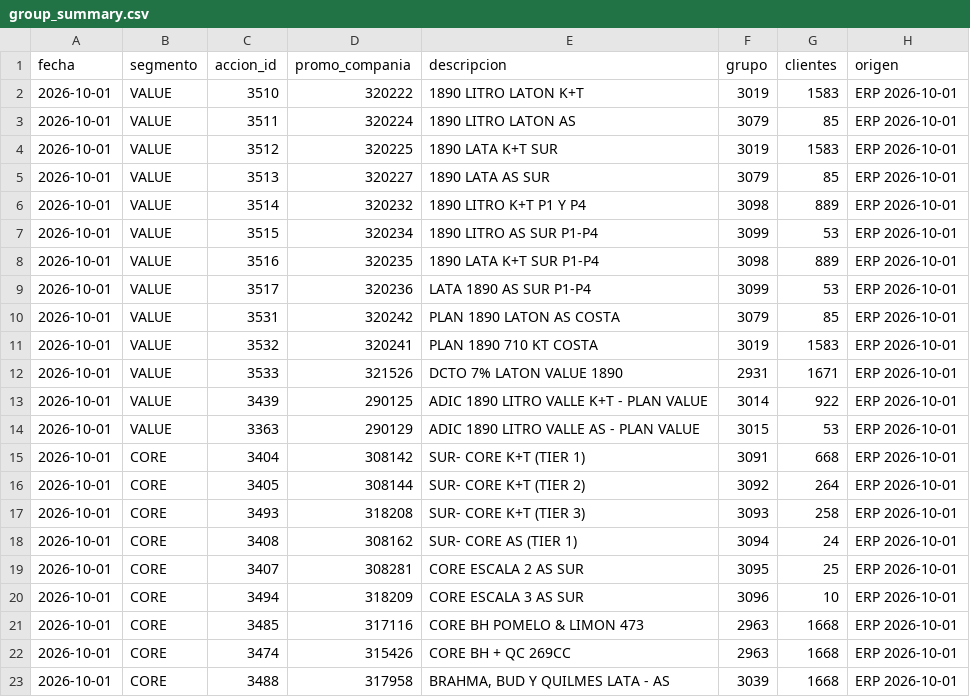
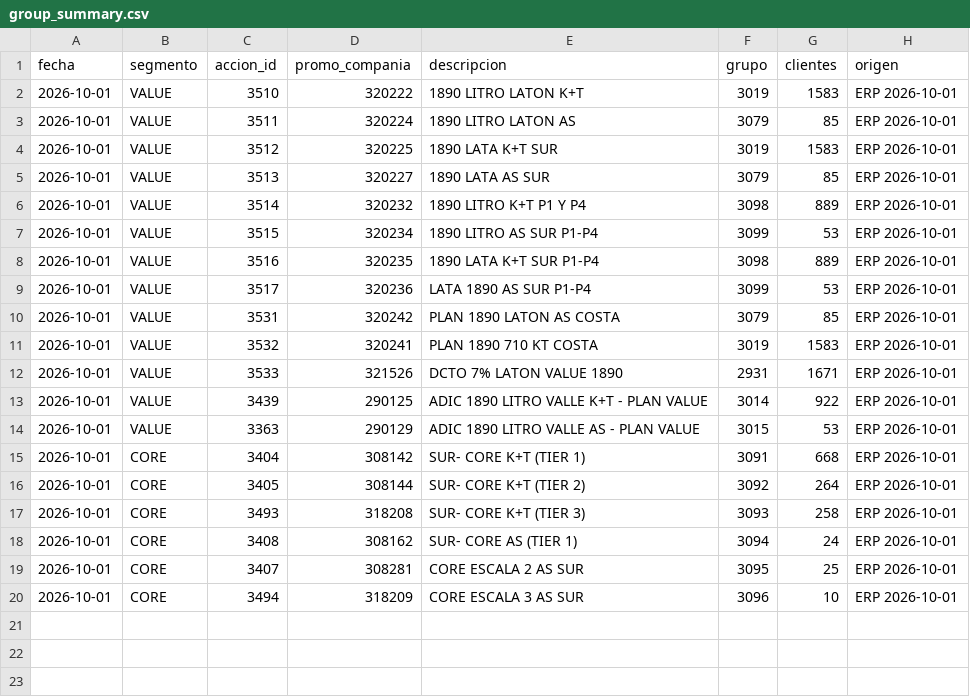
Before and after one commit to tomasddv/grupo-de-clientes-, a CSV file: trade_spend_dashboard/data/processed/group_summary.csv, drawn as a sheet; the diff names each change by its address in the sheet, - before the commit and + after, or states it on an @@ line.

Commit message:
Use permanent CORE scale actions only

```diff
--- a/trade_spend_dashboard/data/processed/group_summary.csv
+++ b/trade_spend_dashboard/data/processed/group_summary.csv
-row 21: 2026-10-01 | CORE | 3485 | 317116 | CORE BH POMELO & LIMON 473 | 2963 | 1668 | ERP 2026-10-01
-row 22: 2026-10-01 | CORE | 3474 | 315426 | CORE BH + QC 269CC | 2963 | 1668 | ERP 2026-10-01
-row 23: 2026-10-01 | CORE | 3488 | 317958 | BRAHMA, BUD Y QUILMES LATA - AS | 3039 | 1668 | ERP 2026-10-01
```
Also changed, not shown: 2 other files.
